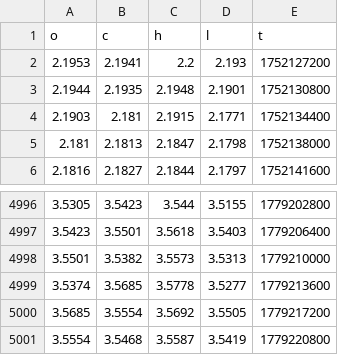
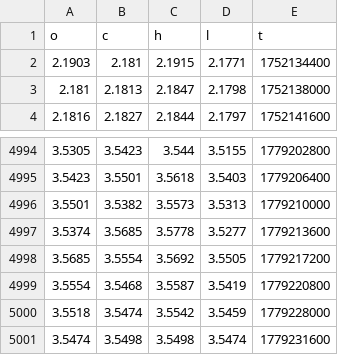
Before and after one commit to evan7646-cloud/Download_Gate_Gasoline_price, a CSV file: gate_tradfi_gas_1h.csv, drawn as a sheet; only a part is shown, gaps mark what is left out; removed rows and columns are numbered as before the commit, all else as after; the diff names each change by its address in the sheet, - before the commit and + after, or states it on an @@ line.

```diff
--- a/gate_tradfi_gas_1h.csv
+++ b/gate_tradfi_gas_1h.csv
-row 2: 2.1953 | 2.1941 | 2.2 | 2.193 | 1752127200
-row 3: 2.1944 | 2.1935 | 2.1948 | 2.1901 | 1752130800
+row 5000: 3.5518 | 3.5474 | 3.5542 | 3.5459 | 1779228000
+row 5001: 3.5474 | 3.5498 | 3.5498 | 3.5474 | 1779231600
```
Also changed, not shown: gate_tradfi_gas_1d.csv, gate_tradfi_gas_1d_final.csv, 9 other files.
